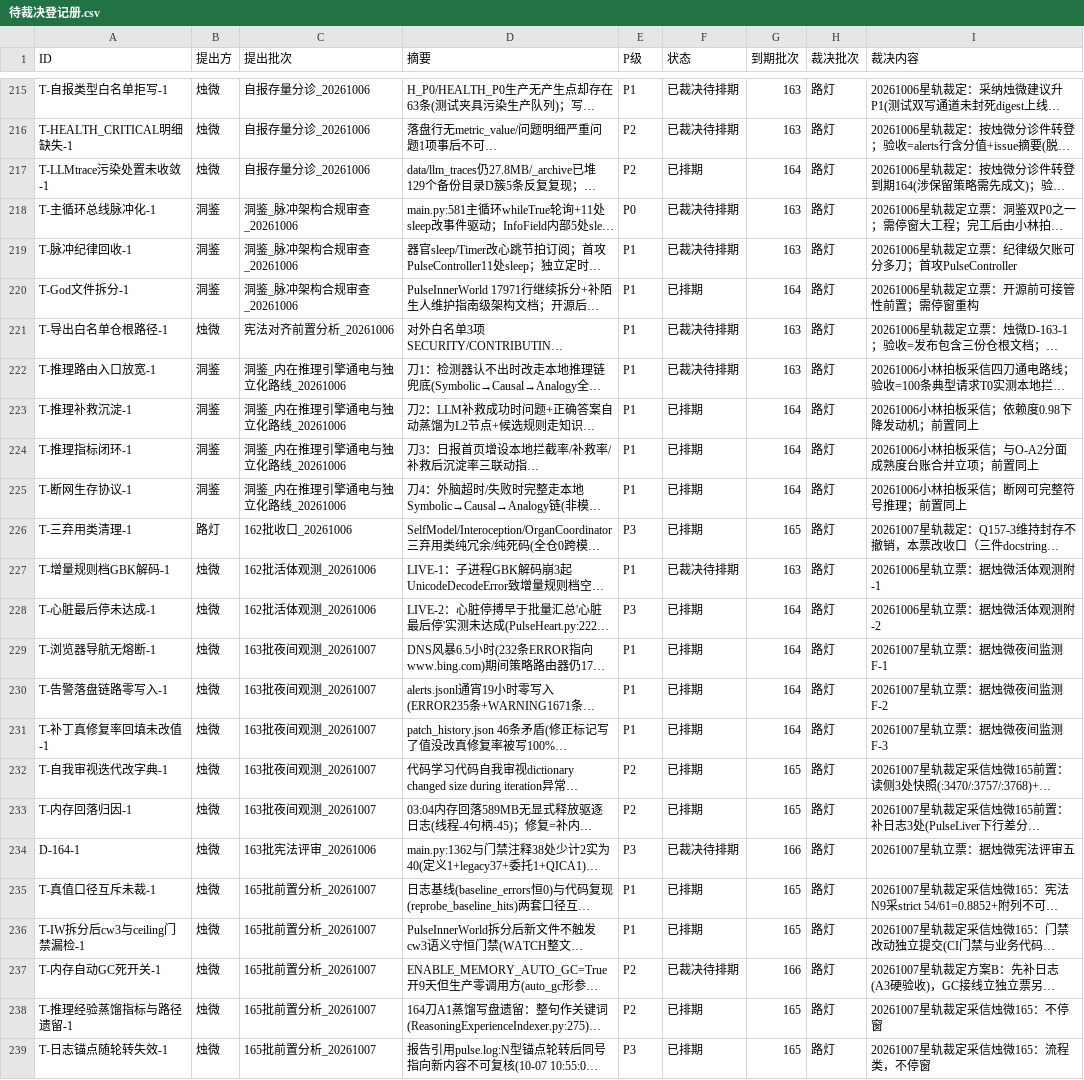
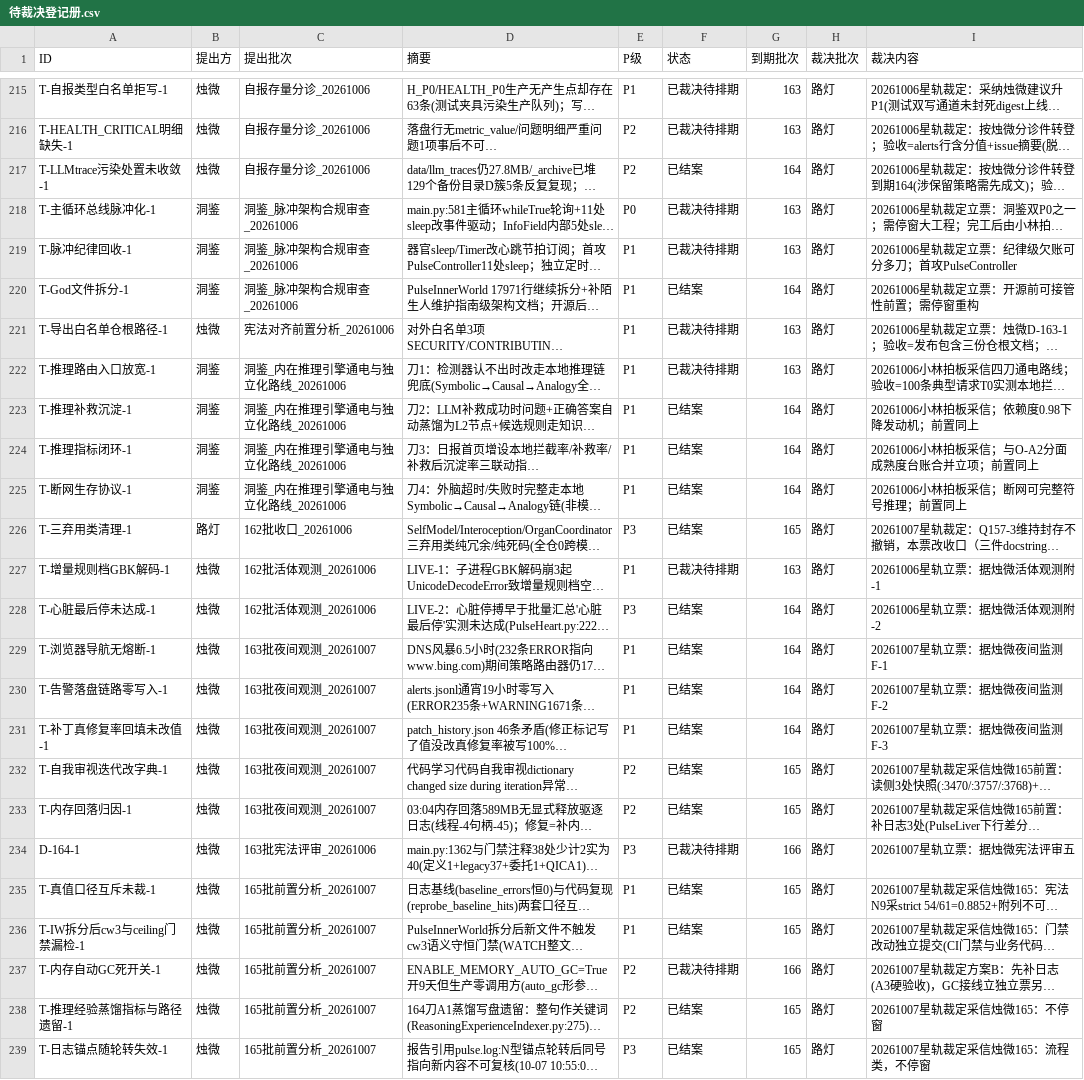
Before and after one commit to 825980399/tongtong-pulse-v9, a CSV file: docs/台账/待裁决登记册.csv, drawn as a sheet; only a part is shown, gaps mark what is left out; long unchanged cells end in …; the diff names each change by its address in the sheet, - before the commit and + after, or states it on an @@ line.

```diff
--- a/docs/台账/待裁决登记册.csv
+++ b/docs/台账/待裁决登记册.csv
-F217 (状态): 已排期
+F217 (状态): 已结案
-F220 (状态): 已排期
+F220 (状态): 已结案
-F223:F226 (状态): 已排期
+F223:F226 (状态): 已结案
-F228:F233 (状态): 已排期
+F228:F233 (状态): 已结案
-F235:F236 (状态): 已排期
+F235:F236 (状态): 已结案
-F238:F239 (状态): 已排期
+F238:F239 (状态): 已结案
```
Also changed, not shown: 1 other file.
